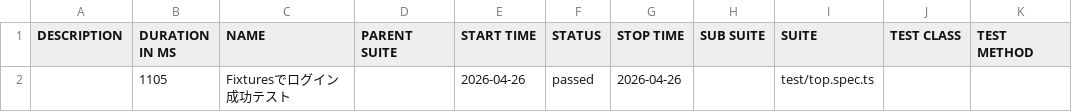
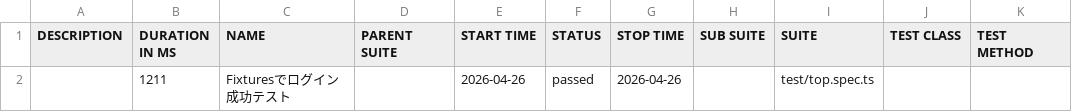
Before and after one commit to YusukeKushi/Playwright-sample-ts, a CSV file: data/suites.csv, drawn as a sheet.

```diff
--- a/data/suites.csv
+++ b/data/suites.csv
@@ -1,2 +1,2 @@
 "DESCRIPTION","DURATION IN MS","NAME","PARENT SUITE","START TIME","STATUS","STOP TIME","SUB SUITE","SUITE","TEST CLASS","TEST METHOD"
-"","1105","Fixturesでログイン成功テスト","","2026-04-26","passed","2026-04-26","","test/top.spec.ts","",""
+"","1211","Fixturesでログイン成功テスト","","2026-04-26","passed","2026-04-26","","test/top.spec.ts","",""
```
Also changed, not shown: 17 other files.
